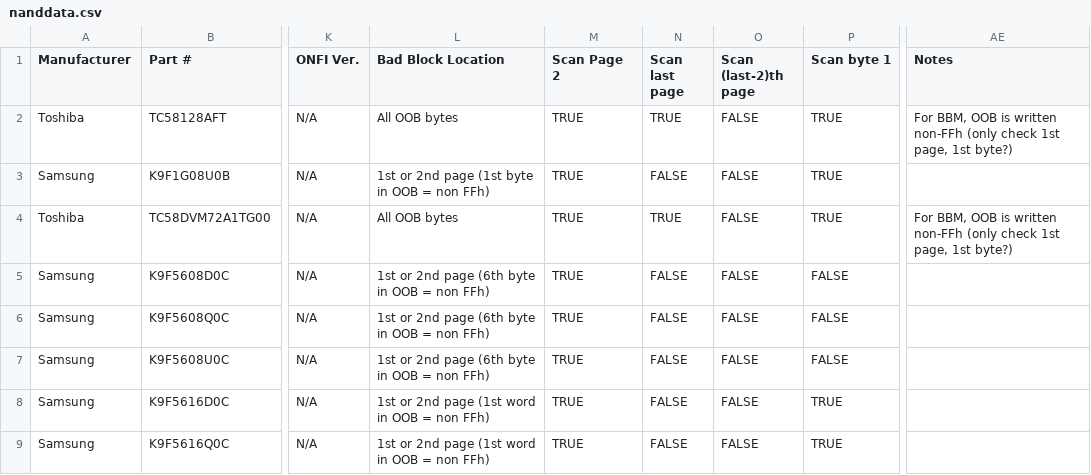
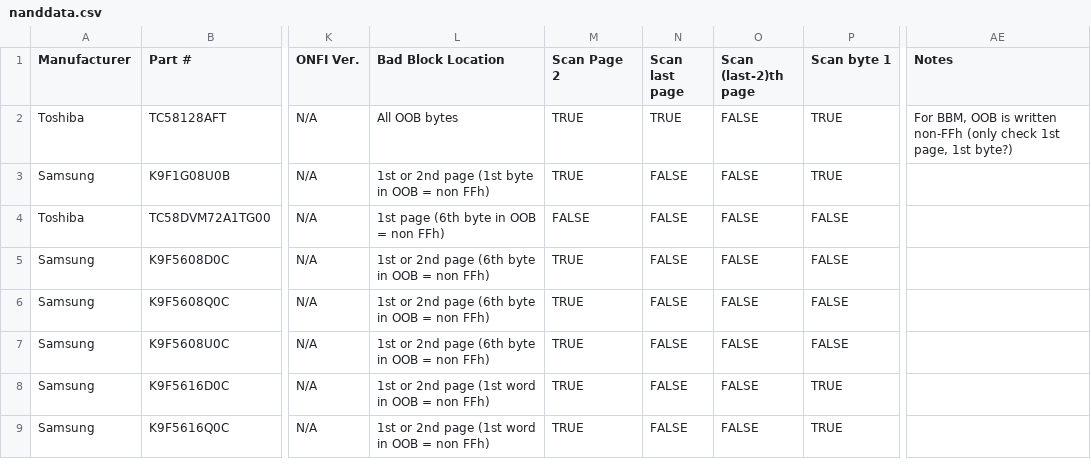
Before and after one commit to mrkline/mtd-www, a CSV file: nand-data/nanddata.csv, drawn as a sheet; only a part is shown, gaps mark what is left out; the diff names each change by its address in the sheet, - before the commit and + after, or states it on an @@ line.

Commit message:
nand-data: update TC58DVM72A1TG00 BBM info
Update Toshiba TC58DVM72A1TG00 bad block marker information to "1st page (6th
byte in OOB = non FFh)", as described in datasheet, and confirmed with Toshiba
engineers.

Signed-off-by: Angus Clark <angus.clark@st.com>
Acked-by: Brian Norris <computersforpeace@gmail.com>

```diff
--- a/nand-data/nanddata.csv
+++ b/nand-data/nanddata.csv
-L4 (Bad Block Location): All OOB bytes
+L4 (Bad Block Location): 1st page (6th byte in OOB = non FFh)
-M4 (Scan Page 2): TRUE
+M4 (Scan Page 2): FALSE
-N4 (Scan last page): TRUE
+N4 (Scan last page): FALSE
-P4 (Scan byte 1): TRUE
+P4 (Scan byte 1): FALSE
-AE4 (Notes): For BBM, OOB is written non-FFh (only check 1st page, 1st byte?)
+AE4 (Notes): (empty)
```
